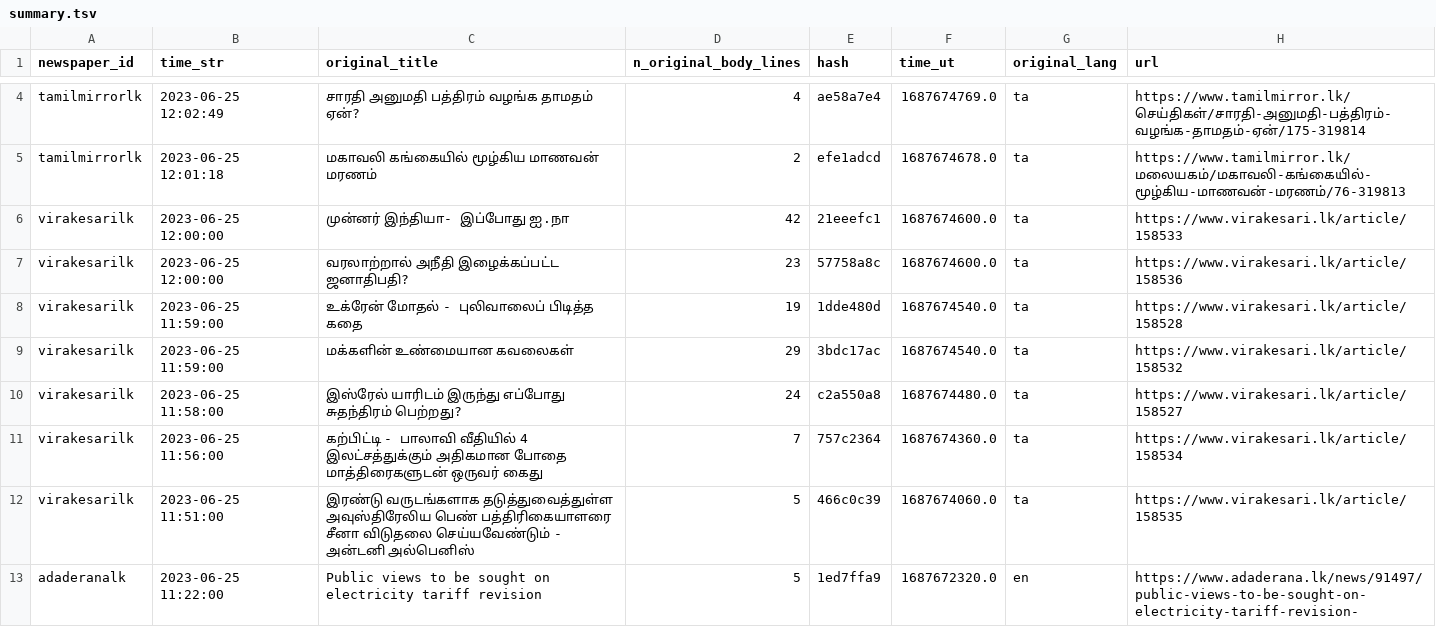
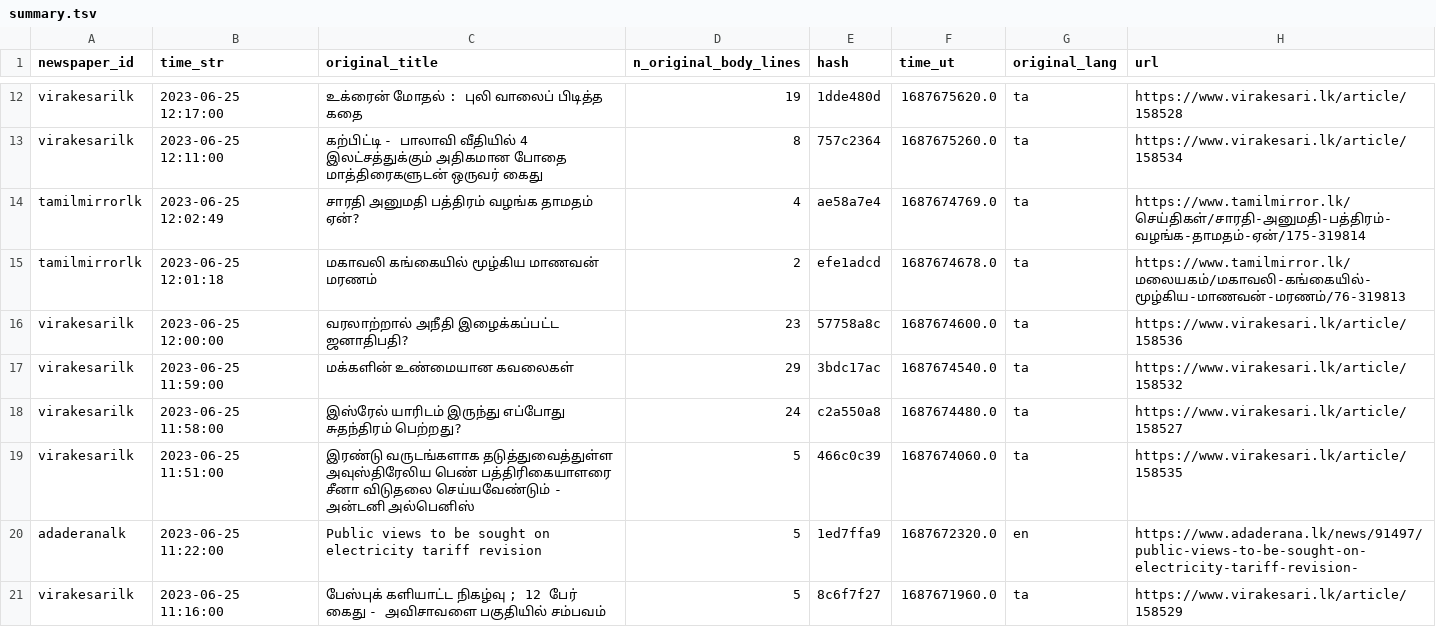
Before and after one commit to nuuuwan/news_lk3_data, a TSV file: reports/summary.tsv, drawn as a sheet; only a part is shown, gaps mark what is left out; the shorter side is filled out with more unchanged rows; removed rows and columns are numbered as before the commit, all else as after; the diff covers the shown part only; the diff names each change by its address in the sheet, - before the commit and + after, or states it on an @@ line.

Commit message:
Uploaded reports

```diff
--- a/reports/summary.tsv
+++ b/reports/summary.tsv
+row 12: virakesarilk | 2023-06-25 12:17:00 | உக்ரைன் மோதல் : புலி வாலைப் பிடித்த கதை | 19 | 1dde480d | 1687675620.0 | ta | https://www.virakesari.lk/article/158528
+row 13: virakesarilk | 2023-06-25 12:11:00 | கற்பிட்டி - பாலாவி வீதியில் 4 இலட்சத்துக்கும் அதிகமான போதை மாத்திரைகளுடன் ஒருவர் கைது | 8 | 757c2364 | 1687675260.0 | ta | https://www.virakesari.lk/article/158534
-row 6: virakesarilk | 2023-06-25 12:00:00 | முன்னர் இந்தியா- இப்போது ஐ.நா | 42 | 21eeefc1 | 1687674600.0 | ta | https://www.virakesari.lk/article/158533
-row 8: virakesarilk | 2023-06-25 11:59:00 | உக்ரேன் மோதல் - புலிவாலைப் பிடித்த கதை | 19 | 1dde480d | 1687674540.0 | ta | https://www.virakesari.lk/article/158528
-row 11: virakesarilk | 2023-06-25 11:56:00 | கற்பிட்டி - பாலாவி வீதியில் 4 இலட்சத்துக்கும் அதிகமான போதை மாத்திரைகளுடன் ஒருவர் கைது | 7 | 757c2364 | 1687674360.0 | ta | https://www.virakesari.lk/article/158534
```
Also changed, not shown: 11 added rows elsewhere in this file, 1 other file.
